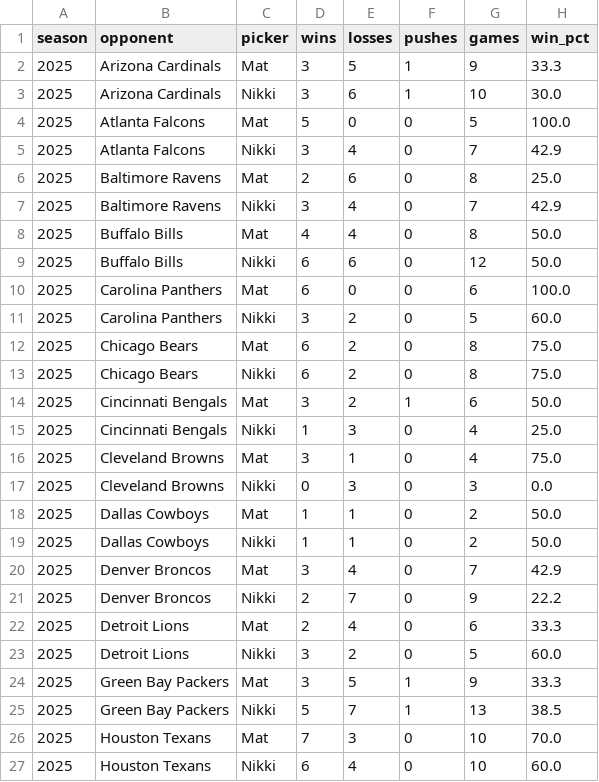
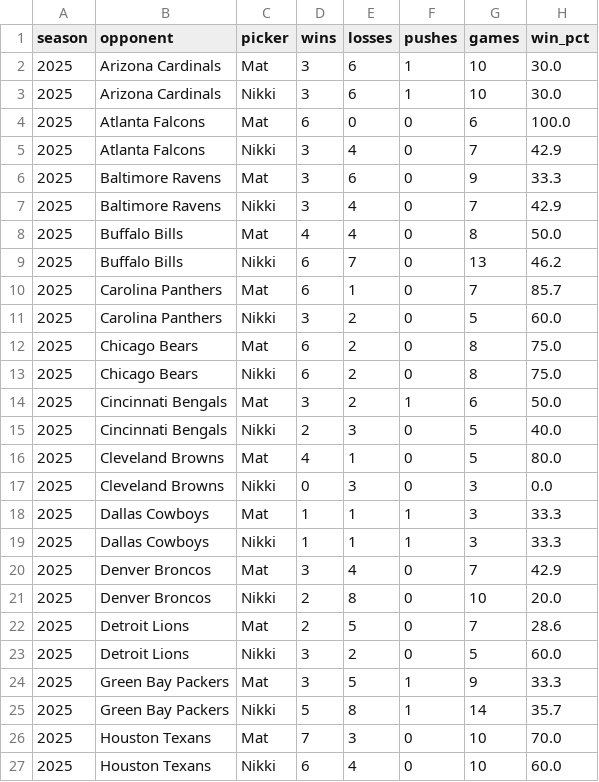
Before and after one commit to Clownworldenjoyer76/nikki_and_mat_bets, a CSV file: docs/data/metrics/team_fade_ats_by_picker.csv, drawn as a sheet; only a part is shown; the diff covers the shown part only.

```diff
--- a/docs/data/metrics/team_fade_ats_by_picker.csv
+++ b/docs/data/metrics/team_fade_ats_by_picker.csv
@@ -1,11 +1,11 @@
 season,opponent,picker,wins,losses,pushes,games,win_pct
-2025,Arizona Cardinals,Mat,3,5,1,9,33.3
+2025,Arizona Cardinals,Mat,3,6,1,10,30.0
 2025,Arizona Cardinals,Nikki,3,6,1,10,30.0
-2025,Atlanta Falcons,Mat,5,0,0,5,100.0
+2025,Atlanta Falcons,Mat,6,0,0,6,100.0
 2025,Atlanta Falcons,Nikki,3,4,0,7,42.9
-2025,Baltimore Ravens,Mat,2,6,0,8,25.0
+2025,Baltimore Ravens,Mat,3,6,0,9,33.3
 2025,Baltimore Ravens,Nikki,3,4,0,7,42.9
 2025,Buffalo Bills,Mat,4,4,0,8,50.0
-2025,Buffalo Bills,Nikki,6,6,0,12,50.0
-2025,Carolina Panthers,Mat,6,0,0,6,100.0
+2025,Buffalo Bills,Nikki,6,7,0,13,46.2
+2025,Carolina Panthers,Mat,6,1,0,7,85.7
 2025,Carolina Panthers,Nikki,3,2,0,5,60.0
@@ -14,13 +14,13 @@ season,opponent,picker,wins,losses,pushes,games,win_pct
 2025,Cincinnati Bengals,Mat,3,2,1,6,50.0
-2025,Cincinnati Bengals,Nikki,1,3,0,4,25.0
-2025,Cleveland Browns,Mat,3,1,0,4,75.0
+2025,Cincinnati Bengals,Nikki,2,3,0,5,40.0
+2025,Cleveland Browns,Mat,4,1,0,5,80.0
 2025,Cleveland Browns,Nikki,0,3,0,3,0.0
-2025,Dallas Cowboys,Mat,1,1,0,2,50.0
-2025,Dallas Cowboys,Nikki,1,1,0,2,50.0
+2025,Dallas Cowboys,Mat,1,1,1,3,33.3
+2025,Dallas Cowboys,Nikki,1,1,1,3,33.3
 2025,Denver Broncos,Mat,3,4,0,7,42.9
-2025,Denver Broncos,Nikki,2,7,0,9,22.2
-2025,Detroit Lions,Mat,2,4,0,6,33.3
+2025,Denver Broncos,Nikki,2,8,0,10,20.0
+2025,Detroit Lions,Mat,2,5,0,7,28.6
 2025,Detroit Lions,Nikki,3,2,0,5,60.0
 2025,Green Bay Packers,Mat,3,5,1,9,33.3
-2025,Green Bay Packers,Nikki,5,7,1,13,38.5
+2025,Green Bay Packers,Nikki,5,8,1,14,35.7
 2025,Houston Texans,Mat,7,3,0,10,70.0
```
Also changed, not shown: 60 edited cells elsewhere in this file, docs/data/metrics/2025_metrics.csv, docs/data/metrics/team_ats_by_picker.csv, 3 other files.
